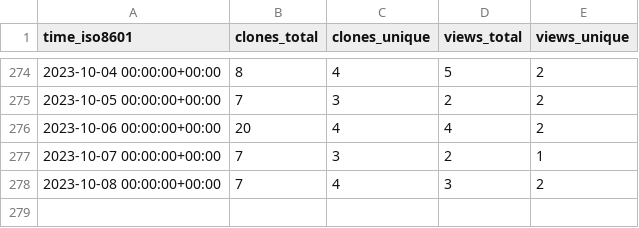
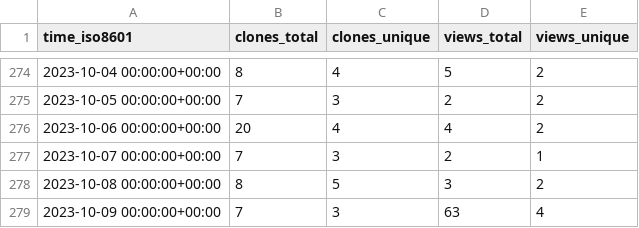
Before and after one commit to Atracsys/SlicerAstmPhantomTest, a CSV file: Atracsys/SlicerAstmPhantomTest/ghrs-data/views_clones_aggregate.csv, drawn as a sheet; only a part is shown, gaps mark what is left out.

```diff
--- a/Atracsys/SlicerAstmPhantomTest/ghrs-data/views_clones_aggregate.csv
+++ b/Atracsys/SlicerAstmPhantomTest/ghrs-data/views_clones_aggregate.csv
@@ -277,2 +277,3 @@ time_iso8601,clones_total,clones_unique,views_total,views_unique
 2023-10-07 00:00:00+00:00,7,3,2,1
-2023-10-08 00:00:00+00:00,7,4,3,2
+2023-10-08 00:00:00+00:00,8,5,3,2
+2023-10-09 00:00:00+00:00,7,3,63,4
```
Also changed, not shown: 1 other file.
